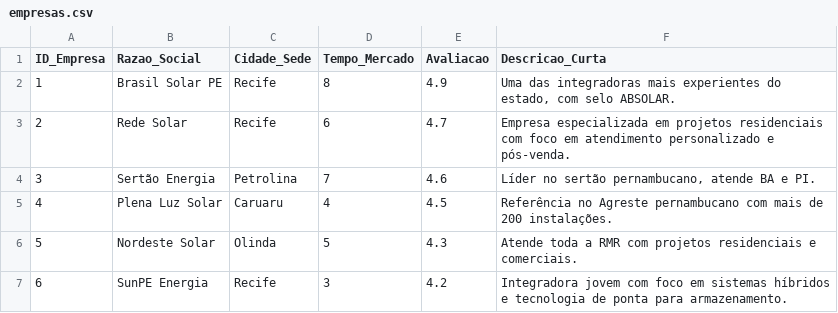
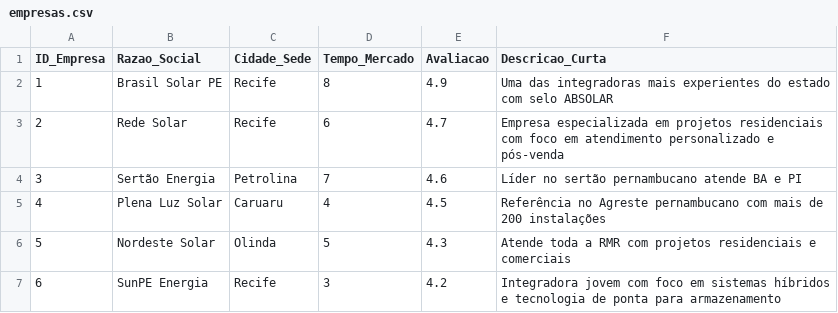
Before and after one commit to JJMAGame/Grupo-Solares-Marketplace, a CSV file: cadastro/empresas.csv, drawn as a sheet.

```diff
--- a/cadastro/empresas.csv
+++ b/cadastro/empresas.csv
@@ -1,7 +1,7 @@
 ID_Empresa;Razao_Social;Cidade_Sede;Tempo_Mercado;Avaliacao;Descricao_Curta
-1;Brasil Solar PE;Recife;8;4.9;Uma das integradoras mais experientes do estado, com selo ABSOLAR.
-2;Rede Solar;Recife;6;4.7;Empresa especializada em projetos residenciais com foco em atendimento personalizado e pós-venda.
-3;Sertão Energia;Petrolina;7;4.6;Líder no sertão pernambucano, atende BA e PI.
-4;Plena Luz Solar;Caruaru;4;4.5;Referência no Agreste pernambucano com mais de 200 instalações.
-5;Nordeste Solar;Olinda;5;4.3;Atende toda a RMR com projetos residenciais e comerciais.
-6;SunPE Energia;Recife;3;4.2;Integradora jovem com foco em sistemas híbridos e tecnologia de ponta para armazenamento.
+1;Brasil Solar PE;Recife;8;4.9;Uma das integradoras mais experientes do estado com selo ABSOLAR;
+2;Rede Solar;Recife;6;4.7;Empresa especializada em projetos residenciais com foco em atendimento personalizado e pós-venda;
+3;Sertão Energia;Petrolina;7;4.6;Líder no sertão pernambucano atende BA e PI;
+4;Plena Luz Solar;Caruaru;4;4.5;Referência no Agreste pernambucano com mais de 200 instalações;
+5;Nordeste Solar;Olinda;5;4.3;Atende toda a RMR com projetos residenciais e comerciais;
+6;SunPE Energia;Recife;3;4.2;Integradora jovem com foco em sistemas híbridos e tecnologia de ponta para armazenamento;
```
Also changed, not shown: cadastro/orcamentos.csv, 1 other file.
